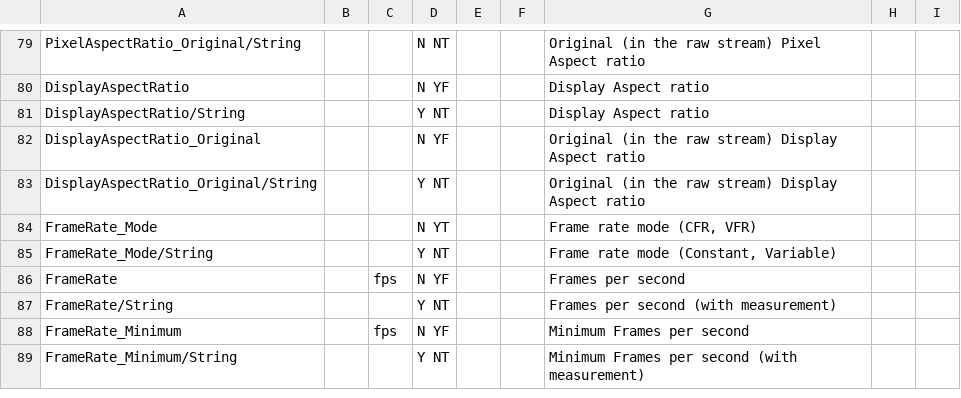
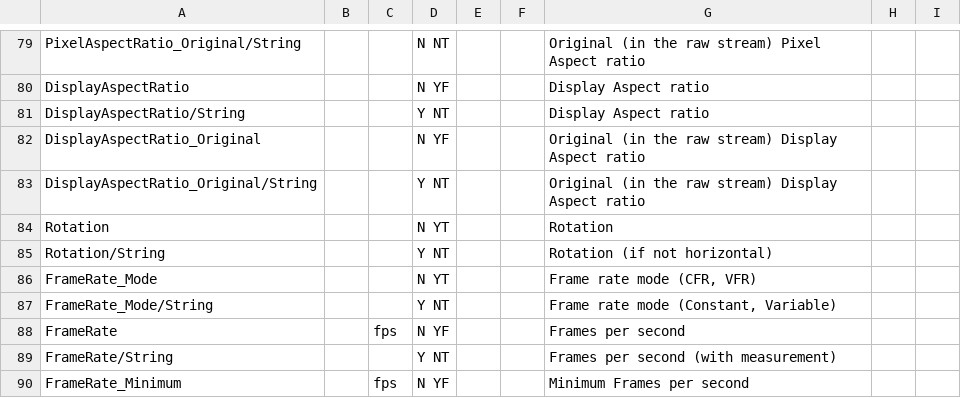
Before and after one commit to beppec56/MediaInfo-git_svn, a CSV file: Source/Ressource/Text/Stream/Video.csv, drawn as a sheet; only a part is shown, gaps mark what is left out; the shorter side is filled out with more unchanged rows; the diff names each change by its address in the sheet, - before the commit and + after, or states it on an @@ line.

Commit message:
+ #2822681, Quicktime: Rotation display (from iPhone...)
git-svn-id: svn://svn.code.sf.net/p/mediainfo/code/MediaInfoLib/trunk@2121 45c5ae6f-87cc-4fd0-92ee-e4f023fd80da

```diff
--- a/Source/Ressource/Text/Stream/Video.csv
+++ b/Source/Ressource/Text/Stream/Video.csv
+row 84: Rotation |  |  | N YT |  |  | Rotation
+row 85: Rotation/String |  |  | Y NT |  |  | Rotation (if not horizontal)
```
Also changed, not shown: 6 other files.
